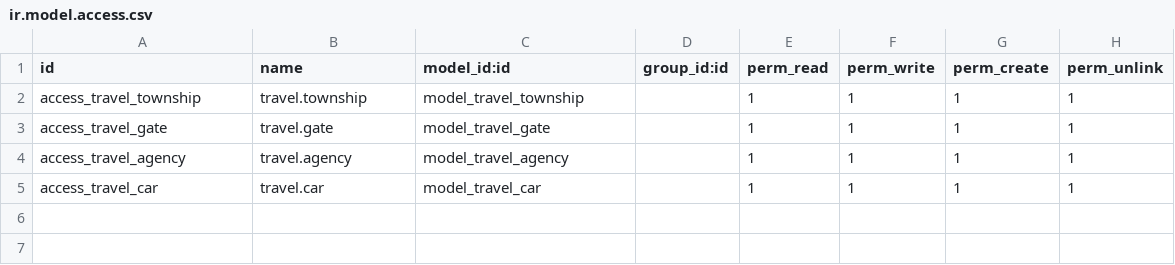
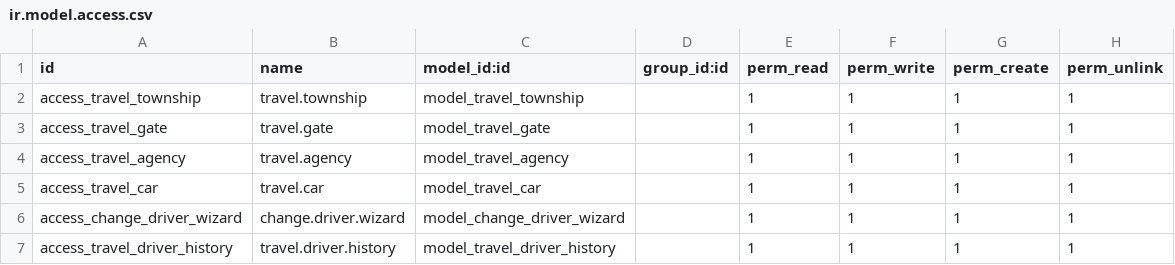
Before and after one commit to Shonn-Shonn/travel_agency, a CSV file: addons/travel/security/ir.model.access.csv, drawn as a sheet; the diff names each change by its address in the sheet, - before the commit and + after, or states it on an @@ line.

Commit message:
add: wizard and stat_button

```diff
--- a/addons/travel/security/ir.model.access.csv
+++ b/addons/travel/security/ir.model.access.csv
+row 6: access_change_driver_wizard | change.driver.wizard | model_change_driver_wizard |  | 1 | 1 | 1 | 1
+row 7: access_travel_driver_history | travel.driver.history | model_travel_driver_history |  | 1 | 1 | 1 | 1
```
Also changed, not shown: 12 other files.
